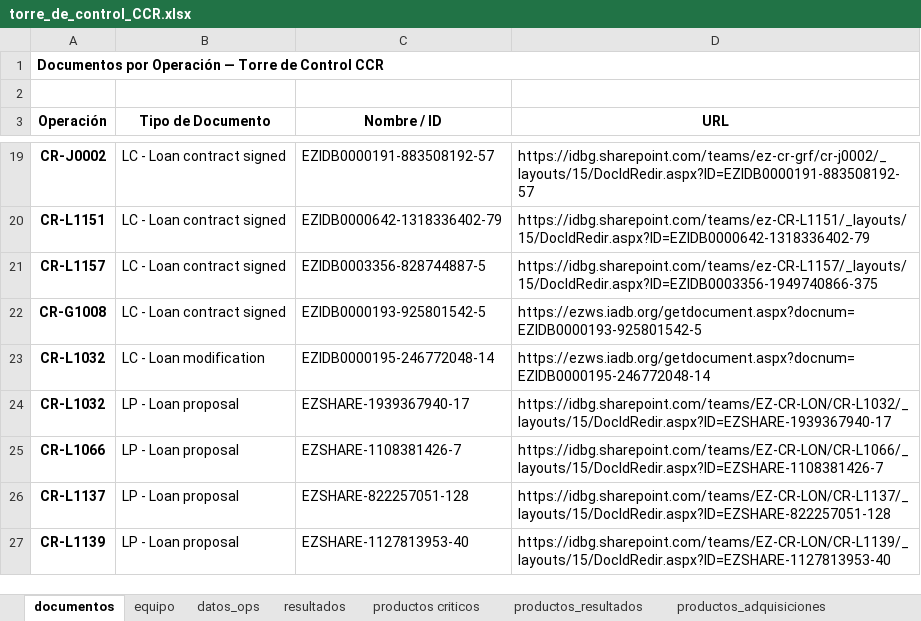
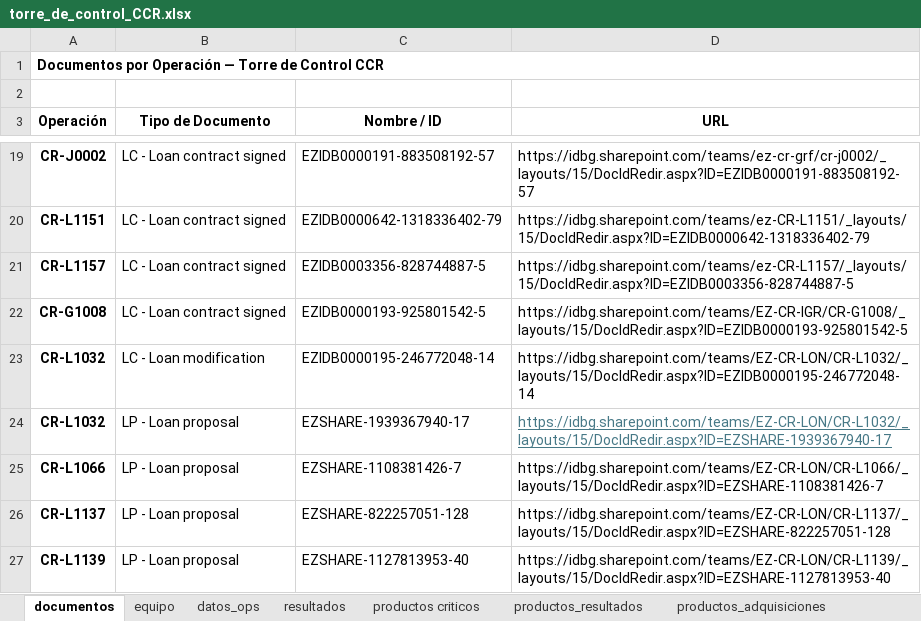
Before and after one commit to aborbonm/torre-control-ccr, an Excel workbook: torre_de_control_CCR.xlsx, sheet documentos, drawn as a sheet; only a part is shown, gaps mark what is left out; values as stored, in another font and other column widths than the file's, no borders; the diff covers the shown part only; the diff names each change by its address in the sheet, - before the commit and + after, or states it on an @@ line.

```diff
--- a/torre_de_control_CCR.xlsx (sheet documentos)
+++ b/torre_de_control_CCR.xlsx (sheet documentos)
-D21 (URL): https://idbg.sharepoint.com/teams/ez-CR-L1157/_layouts/15/DocIdRedir.aspx?ID=EZIDB0003356-1949740866-375
+D21 (URL): https://idbg.sharepoint.com/teams/ez-CR-L1157/_layouts/15/DocIdRedir.aspx?ID=EZIDB0003356-828744887-5
-D22 (URL): https://ezws.iadb.org/getdocument.aspx?docnum=EZIDB0000193-925801542-5
+D22 (URL): https://idbg.sharepoint.com/teams/EZ-CR-IGR/CR-G1008/_layouts/15/DocIdRedir.aspx?ID=EZIDB0000193-925801542-5
-D23 (URL): https://ezws.iadb.org/getdocument.aspx?docnum=EZIDB0000195-246772048-14
+D23 (URL): https://idbg.sharepoint.com/teams/EZ-CR-LON/CR-L1032/_layouts/15/DocIdRedir.aspx?ID=EZIDB0000195-246772048-14
@@ D24 underline: off → on, text colour: black → #467886 @@
```
Also changed, not shown: 24 edited cells and cell formats elsewhere in this sheet, sheet change log.
